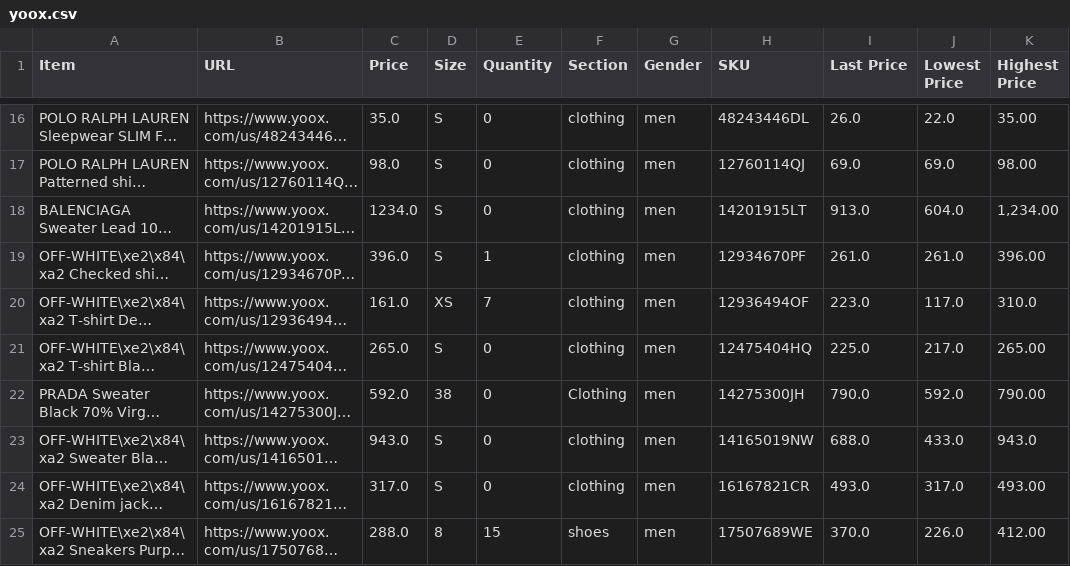
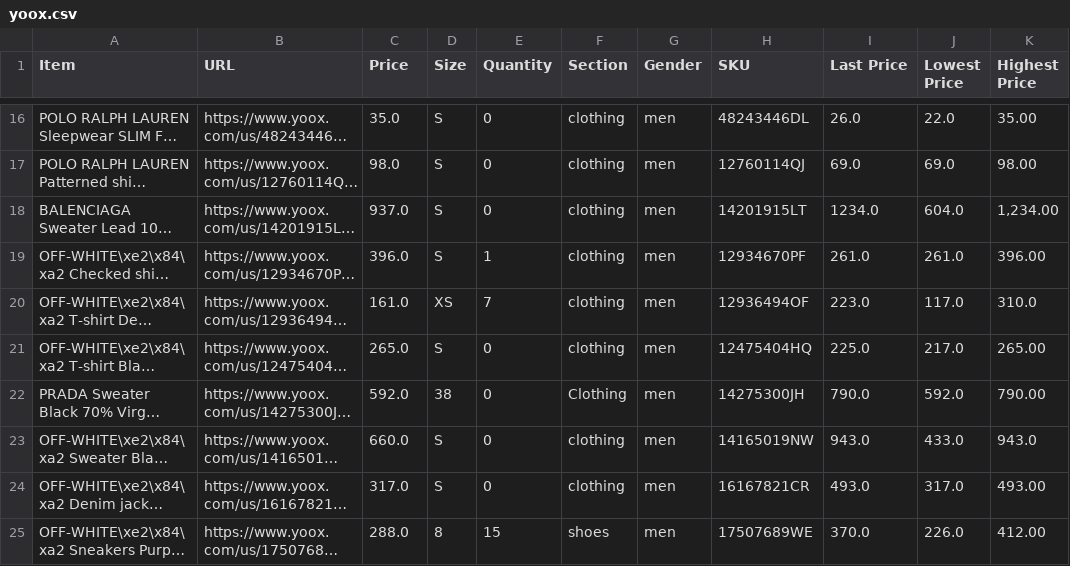
Before and after one commit to wilsonwong1990/Fashion-Tracker, a CSV file: store-csvs/yoox.csv, drawn as a sheet; only a part is shown, gaps mark what is left out; long unchanged cells end in …; the diff names each change by its address in the sheet, - before the commit and + after, or states it on an @@ line.

```diff
--- a/store-csvs/yoox.csv
+++ b/store-csvs/yoox.csv
-C18 (Price): 1234.0
+C18 (Price): 937.0
-I18 (Last Price): 913.0
+I18 (Last Price): 1234.0
-C23 (Price): 943.0
+C23 (Price): 660.0
-I23 (Last Price): 688.0
+I23 (Last Price): 943.0
```
